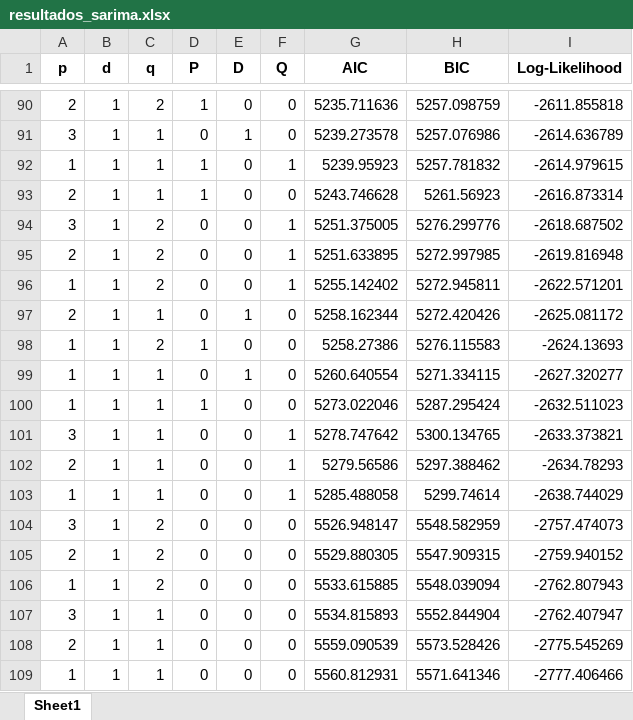
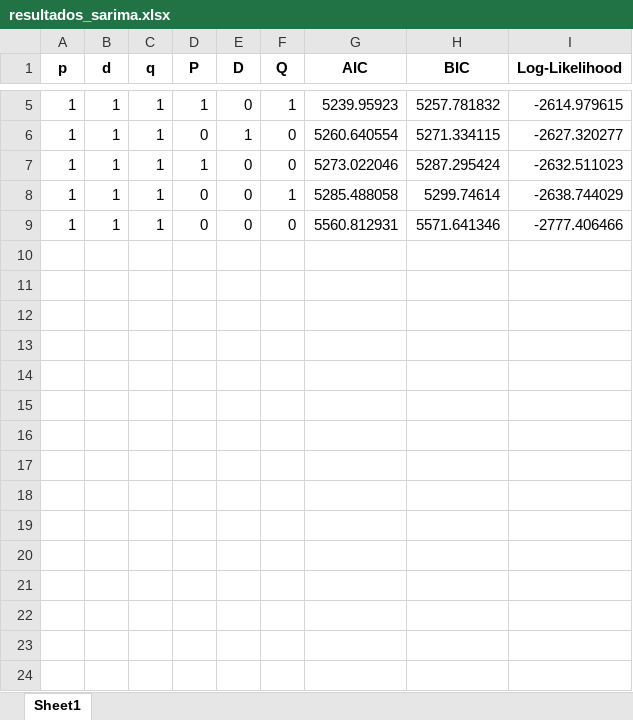
Before and after one commit to victordornelos/tcc_cap3, an Excel workbook: resultados_sarima.xlsx, sheet Sheet1, drawn as a sheet; only a part is shown, gaps mark what is left out; values as stored, in another font and other column widths than the file's, no borders; the diff covers the shown part only; the diff names each change by its address in the sheet, - before the commit and + after, or states it on an @@ line.

```diff
--- a/resultados_sarima.xlsx (sheet Sheet1)
+++ b/resultados_sarima.xlsx (sheet Sheet1)
-row 90: 2 | 1 | 2 | 1 | 0 | 0 | 5235.711636 | 5257.098759 | -2611.855818
-row 91: 3 | 1 | 1 | 0 | 1 | 0 | 5239.273578 | 5257.076986 | -2614.636789
-row 93: 2 | 1 | 1 | 1 | 0 | 0 | 5243.746628 | 5261.56923 | -2616.873314
-row 94: 3 | 1 | 2 | 0 | 0 | 1 | 5251.375005 | 5276.299776 | -2618.687502
-row 95: 2 | 1 | 2 | 0 | 0 | 1 | 5251.633895 | 5272.997985 | -2619.816948
-row 96: 1 | 1 | 2 | 0 | 0 | 1 | 5255.142402 | 5272.945811 | -2622.571201
-row 97: 2 | 1 | 1 | 0 | 1 | 0 | 5258.162344 | 5272.420426 | -2625.081172
-row 98: 1 | 1 | 2 | 1 | 0 | 0 | 5258.27386 | 5276.115583 | -2624.13693
-row 101: 3 | 1 | 1 | 0 | 0 | 1 | 5278.747642 | 5300.134765 | -2633.373821
-row 102: 2 | 1 | 1 | 0 | 0 | 1 | 5279.56586 | 5297.388462 | -2634.78293
-row 104: 3 | 1 | 2 | 0 | 0 | 0 | 5526.948147 | 5548.582959 | -2757.474073
-row 105: 2 | 1 | 2 | 0 | 0 | 0 | 5529.880305 | 5547.909315 | -2759.940152
-row 106: 1 | 1 | 2 | 0 | 0 | 0 | 5533.615885 | 5548.039094 | -2762.807943
-row 107: 3 | 1 | 1 | 0 | 0 | 0 | 5534.815893 | 5552.844904 | -2762.407947
-row 108: 2 | 1 | 1 | 0 | 0 | 0 | 5559.090539 | 5573.528426 | -2775.545269
```
Also changed, not shown: 85 removed rows elsewhere in this sheet, 4 other files.
